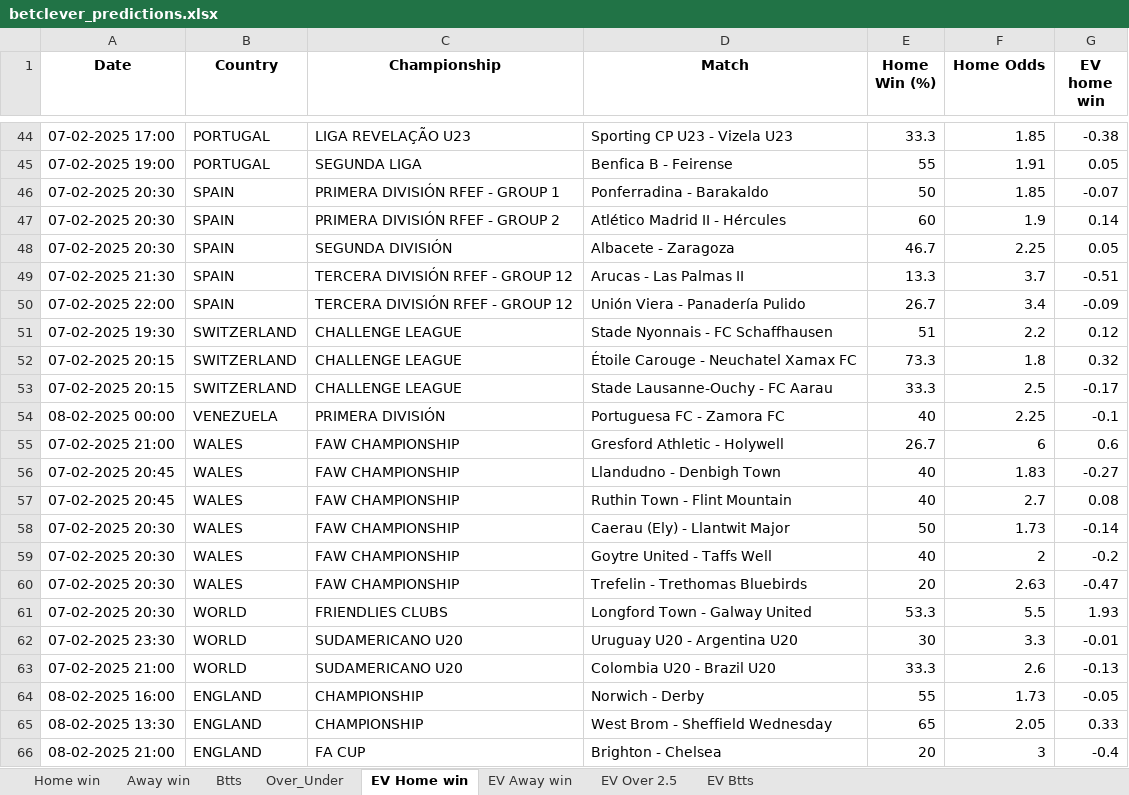
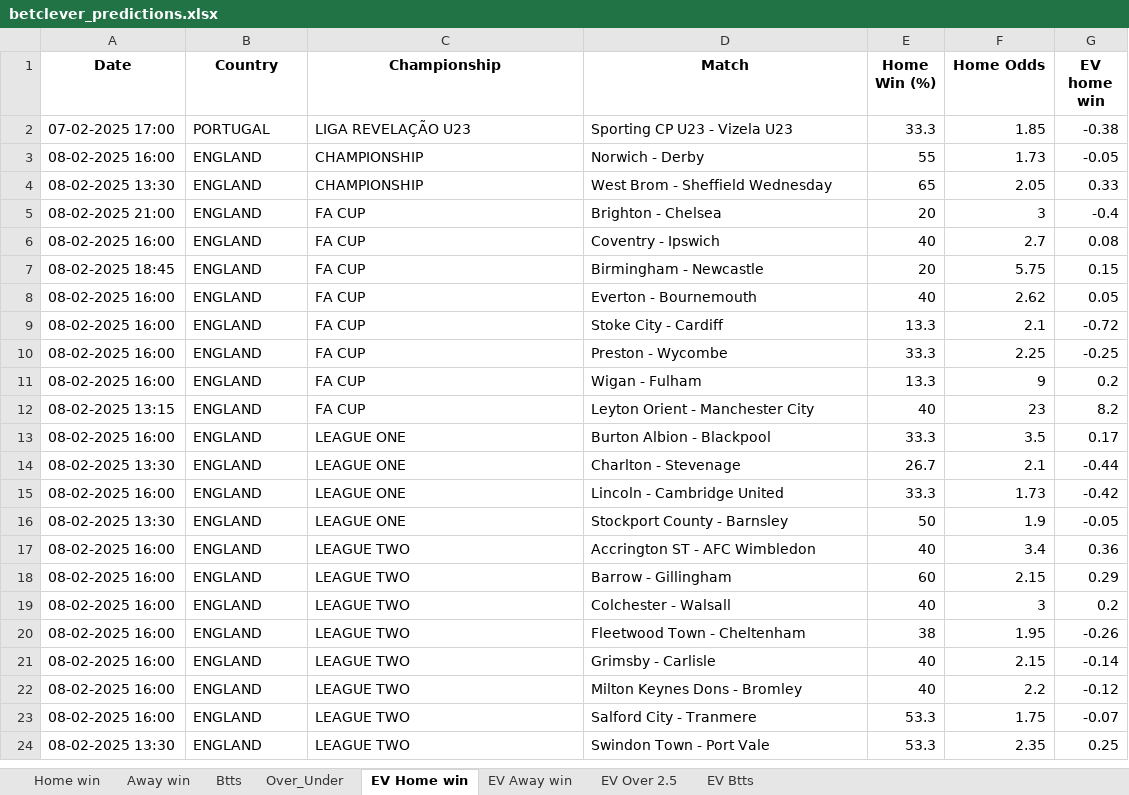
Before and after one commit to dcosta-da/soccer_predictions_scraper, an Excel workbook: scraper/data/betclever_predictions.xlsx, sheet EV Home win, drawn as a sheet; only a part is shown, gaps mark what is left out; the shorter side is filled out with more unchanged rows; values as stored, in another font and other column widths than the file's, no borders; removed rows and columns are numbered as before the commit, all else as after; the diff covers the shown part only; the diff names each change by its address in the sheet, - before the commit and + after, or states it on an @@ line.

```diff
--- a/scraper/data/betclever_predictions.xlsx (sheet EV Home win)
+++ b/scraper/data/betclever_predictions.xlsx (sheet EV Home win)
-row 45: 07-02-2025 19:00 | PORTUGAL | SEGUNDA LIGA | Benfica B - Feirense | 55 | 1.91 | 0.05
-row 46: 07-02-2025 20:30 | SPAIN | PRIMERA DIVISIÓN RFEF - GROUP 1 | Ponferradina - Barakaldo | 50 | 1.85 | -0.07
-row 47: 07-02-2025 20:30 | SPAIN | PRIMERA DIVISIÓN RFEF - GROUP 2 | Atlético Madrid II - Hércules | 60 | 1.9 | 0.14
-row 48: 07-02-2025 20:30 | SPAIN | SEGUNDA DIVISIÓN | Albacete - Zaragoza | 46.7 | 2.25 | 0.05
-row 49: 07-02-2025 21:30 | SPAIN | TERCERA DIVISIÓN RFEF - GROUP 12 | Arucas - Las Palmas II | 13.3 | 3.7 | -0.51
-row 50: 07-02-2025 22:00 | SPAIN | TERCERA DIVISIÓN RFEF - GROUP 12 | Unión Viera - Panadería Pulido | 26.7 | 3.4 | -0.09
-row 51: 07-02-2025 19:30 | SWITZERLAND | CHALLENGE LEAGUE | Stade Nyonnais - FC Schaffhausen | 51 | 2.2 | 0.12
-row 52: 07-02-2025 20:15 | SWITZERLAND | CHALLENGE LEAGUE | Étoile Carouge - Neuchatel Xamax FC | 73.3 | 1.8 | 0.32
-row 53: 07-02-2025 20:15 | SWITZERLAND | CHALLENGE LEAGUE | Stade Lausanne-Ouchy - FC Aarau | 33.3 | 2.5 | -0.17
-row 54: 08-02-2025 00:00 | VENEZUELA | PRIMERA DIVISIÓN | Portuguesa FC - Zamora FC | 40 | 2.25 | -0.1
-row 55: 07-02-2025 21:00 | WALES | FAW CHAMPIONSHIP | Gresford Athletic - Holywell | 26.7 | 6 | 0.6
-row 56: 07-02-2025 20:45 | WALES | FAW CHAMPIONSHIP | Llandudno - Denbigh Town | 40 | 1.83 | -0.27
-row 57: 07-02-2025 20:45 | WALES | FAW CHAMPIONSHIP | Ruthin Town - Flint Mountain | 40 | 2.7 | 0.08
-row 58: 07-02-2025 20:30 | WALES | FAW CHAMPIONSHIP | Caerau (Ely) - Llantwit Major | 50 | 1.73 | -0.14
-row 59: 07-02-2025 20:30 | WALES | FAW CHAMPIONSHIP | Goytre United - Taffs Well | 40 | 2 | -0.2
-row 60: 07-02-2025 20:30 | WALES | FAW CHAMPIONSHIP | Trefelin - Trethomas Bluebirds | 20 | 2.63 | -0.47
-row 61: 07-02-2025 20:30 | WORLD | FRIENDLIES CLUBS | Longford Town - Galway United | 53.3 | 5.5 | 1.93
-row 62: 07-02-2025 23:30 | WORLD | SUDAMERICANO U20 | Uruguay U20 - Argentina U20 | 30 | 3.3 | -0.01
-row 63: 07-02-2025 21:00 | WORLD | SUDAMERICANO U20 | Colombia U20 - Brazil U20 | 33.3 | 2.6 | -0.13
```
Also changed, not shown: 28 added rows and 42 removed rows elsewhere in this sheet, sheet EV Away win, sheet EV Over 2.5, sheet EV Btts, sheet Over_Under, sheet Btts, sheet Home win.
